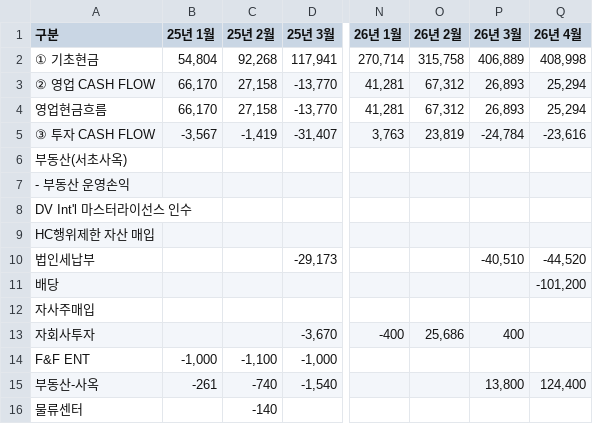
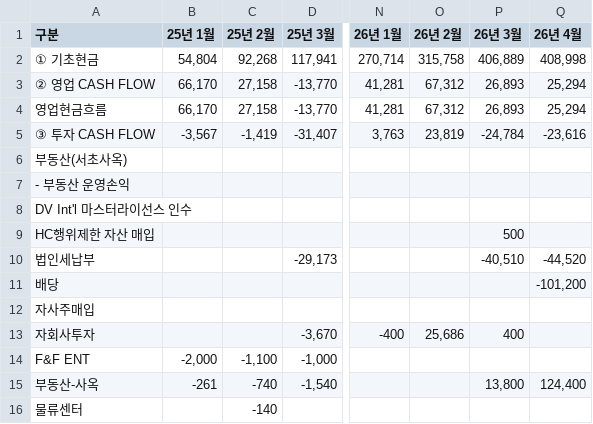
Before and after one commit to 1014hyen/cashflow-dashboard, a CSV file: data/2026cashflow_raw.csv, drawn as a sheet; only a part is shown, gaps mark what is left out; the diff names each change by its address in the sheet, - before the commit and + after, or states it on an @@ line.

```diff
--- a/data/2026cashflow_raw.csv
+++ b/data/2026cashflow_raw.csv
-P9 (26년 3월): (empty)
+P9 (26년 3월): 500
-B14 (25년 1월): -1,000
+B14 (25년 1월): -2,000
```
